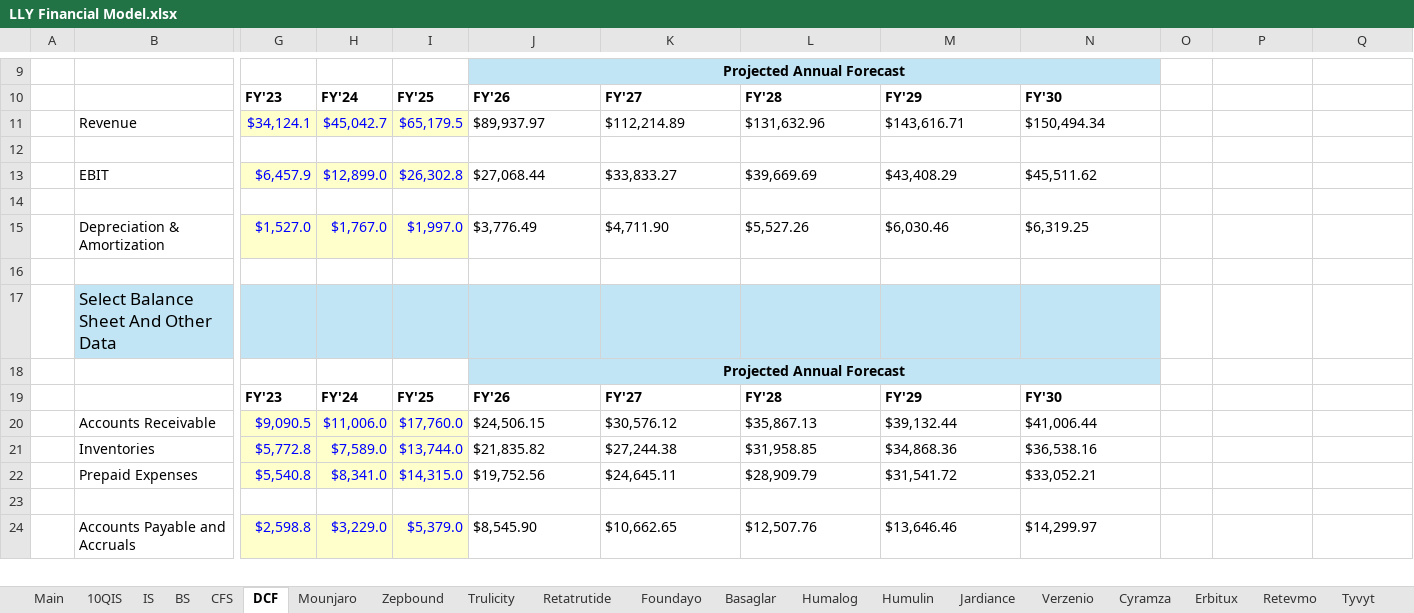
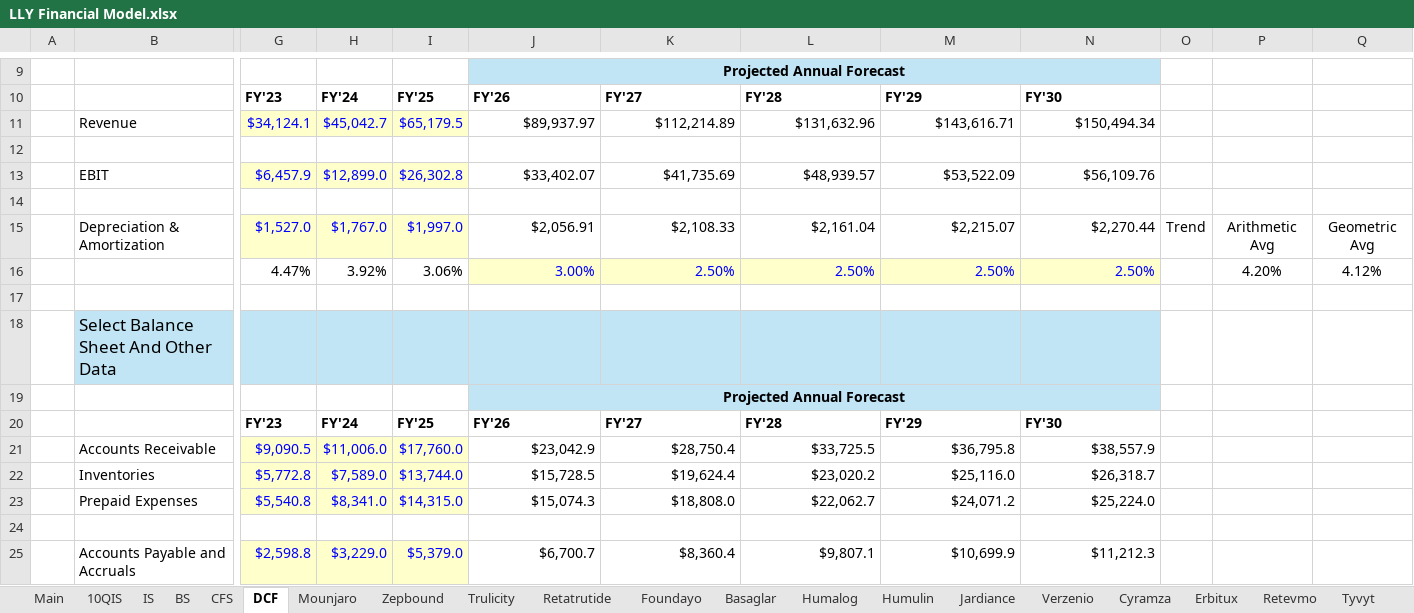
Before and after one commit to samuelheier/Analysis, an Excel workbook: LLY Financial Model.xlsx, sheet DCF, drawn as a sheet; only a part is shown, gaps mark what is left out; values as stored, in another font and other column widths than the file's, no borders; conditional formats not drawn; removed rows and columns are numbered as before the commit, all else as after; rows hold the shown columns only; the diff covers the shown part only; the diff names each change by its address in the sheet, - before the commit and + after, or states it on an @@ line.

Commit message:
Add files via upload

```diff
--- a/LLY Financial Model.xlsx (sheet DCF)
+++ b/LLY Financial Model.xlsx (sheet DCF)
-J11:N11 alignment: left
+J11:N11 alignment: right
-J13: $27,068.44
+J13: $33,402.07
-J13:N13 alignment: left
+J13:N13 alignment: right
-K13: $33,833.27
+K13: $41,735.69
-L13: $39,669.69
+L13: $48,939.57
-M13: $43,408.29
+M13: $53,522.09
-N13: $45,511.62
+N13: $56,109.76
-row 15:  | Depreciation & Amortization | $1,527.0 | $1,767.0 | $1,997.0 | $3,776.49 | $4,711.90 | $5,527.26 | $6,030.46 | $6,319.25
+row 15:  | Depreciation & Amortization | $1,527.0 | $1,767.0 | $1,997.0 | $2,056.91 | $2,108.33 | $2,161.04 | $2,215.07 | $2,270.44 | Trend | Arithmetic Avg | Geometric Avg
+row 16:  |  | 4.47% | 3.92% | 3.06% | 3.00% | 2.50% | 2.50% | 2.50% | 2.50% |  | 4.20% | 4.12%
-J21: $24,506.15
+J21: $23,042.9
-J21:N23 alignment: left
+J21:N23 alignment: right
-K21: $30,576.12
+K21: $28,750.4
-L21: $35,867.13
+L21: $33,725.5
-M21: $39,132.44
+M21: $36,795.8
-N21: $41,006.44
+N21: $38,557.9
-J22: $21,835.82
+J22: $15,728.5
-K22: $27,244.38
+K22: $19,624.4
-L22: $31,958.85
+L22: $23,020.2
-M22: $34,868.36
+M22: $25,116.0
-N22: $36,538.16
+N22: $26,318.7
-J23: $19,752.56
+J23: $15,074.3
-K23: $24,645.11
+K23: $18,808.0
-L23: $28,909.79
+L23: $22,062.7
-M23: $31,541.72
+M23: $24,071.2
-N23: $33,052.21
+N23: $25,224.0
-J25: $8,545.90
+J25: $6,700.7
-J25:N25 alignment: left
+J25:N25 alignment: right
-K25: $10,662.65
+K25: $8,360.4
-L25: $12,507.76
+L25: $9,807.1
-M25: $13,646.46
+M25: $10,699.9
-N25: $14,299.97
+N25: $11,212.3
```
Also changed, not shown: 20 added rows, 7 removed rows, 97 edited cells, cell formats and merged cells elsewhere in this sheet, sheet IS, sheet CFS, sheet BS, sheet Main, formulas that keep their value, hidden cells.
